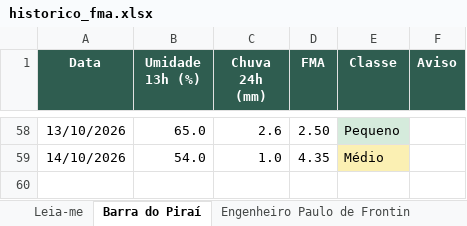
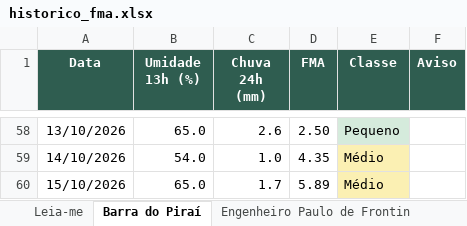
Before and after one commit to kovalsykib/painel-fma, an Excel workbook: docs/historico_fma.xlsx, sheet Barra do Piraí, drawn as a sheet; only a part is shown, gaps mark what is left out; values as stored, in another font and other column widths than the file's, no borders; the diff names each change by its address in the sheet, - before the commit and + after, or states it on an @@ line.

```diff
--- a/docs/historico_fma.xlsx (sheet Barra do Piraí)
+++ b/docs/historico_fma.xlsx (sheet Barra do Piraí)
+row 60: 15/10/2026 | 65.0 | 1.7 | 5.89 | Médio
```
Also changed, not shown: sheet Mangaratiba, sheet Vassouras, sheet Rio de Janeiro, sheet Piraí, sheet Rio Claro, sheet Engenheiro Paulo de Frontin, 9 more sheets, 33 other files.
